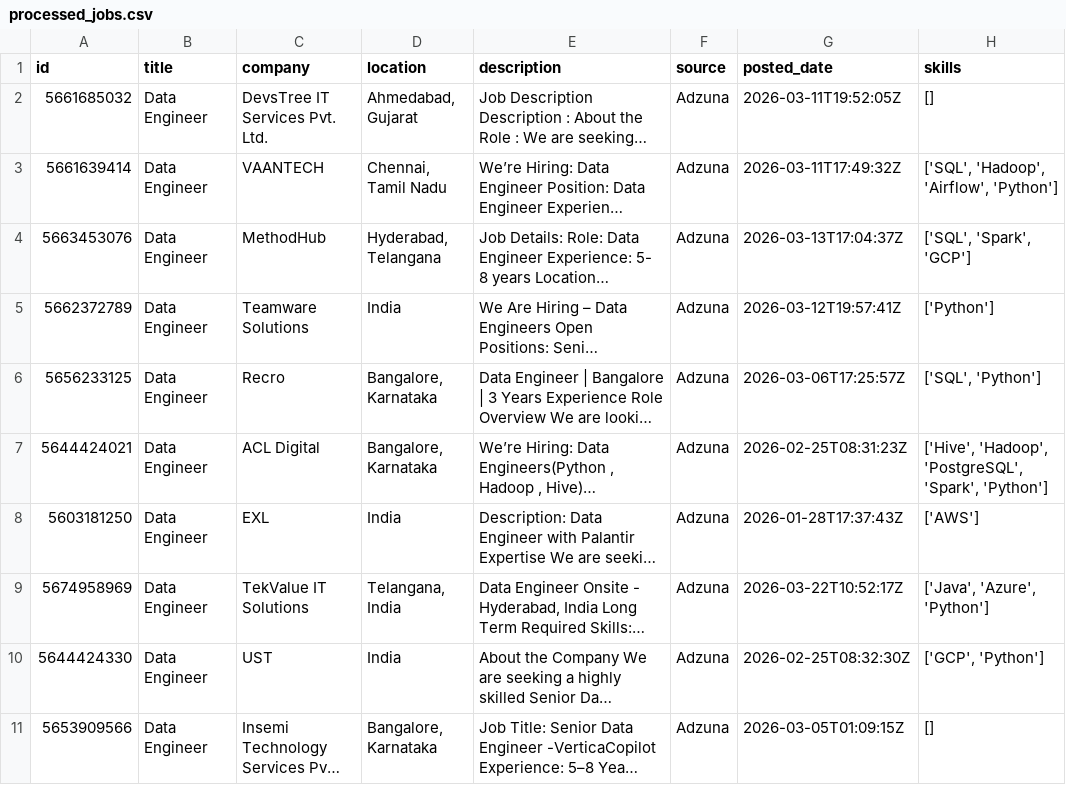
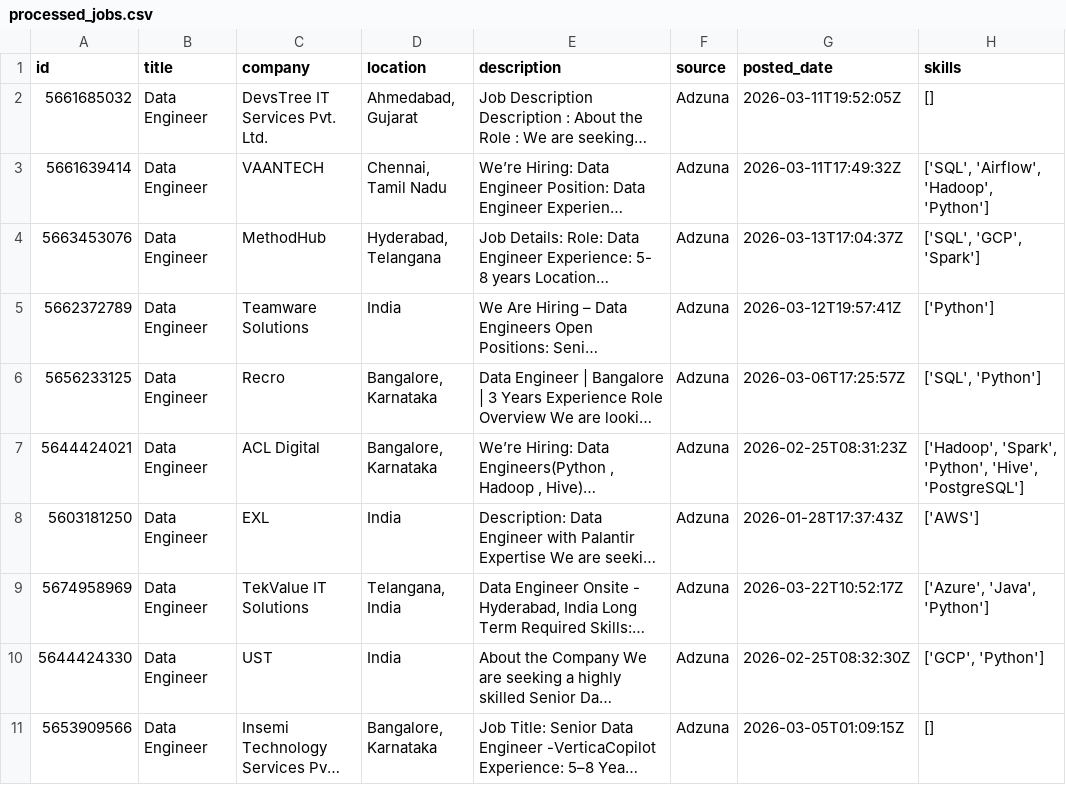
Before and after one commit to ShivaniEzhil/SkillTrend, a CSV file: data/processed/processed_jobs.csv, drawn as a sheet; only a part is shown; long unchanged cells end in …; the diff covers the shown part only; the diff names each change by its address in the sheet, - before the commit and + after, or states it on an @@ line.

```diff
--- a/data/processed/processed_jobs.csv
+++ b/data/processed/processed_jobs.csv
-H3 (skills): ['SQL', 'Hadoop', 'Airflow', 'Python']
+H3 (skills): ['SQL', 'Airflow', 'Hadoop', 'Python']
-H4 (skills): ['SQL', 'Spark', 'GCP']
+H4 (skills): ['SQL', 'GCP', 'Spark']
-H7 (skills): ['Hive', 'Hadoop', 'PostgreSQL', 'Spark', 'Python']
+H7 (skills): ['Hadoop', 'Spark', 'Python', 'Hive', 'PostgreSQL']
-H9 (skills): ['Java', 'Azure', 'Python']
+H9 (skills): ['Azure', 'Java', 'Python']
```
Also changed, not shown: 2 added rows, 2 moved rows and 31 edited cells elsewhere in this file, 1 other file.
